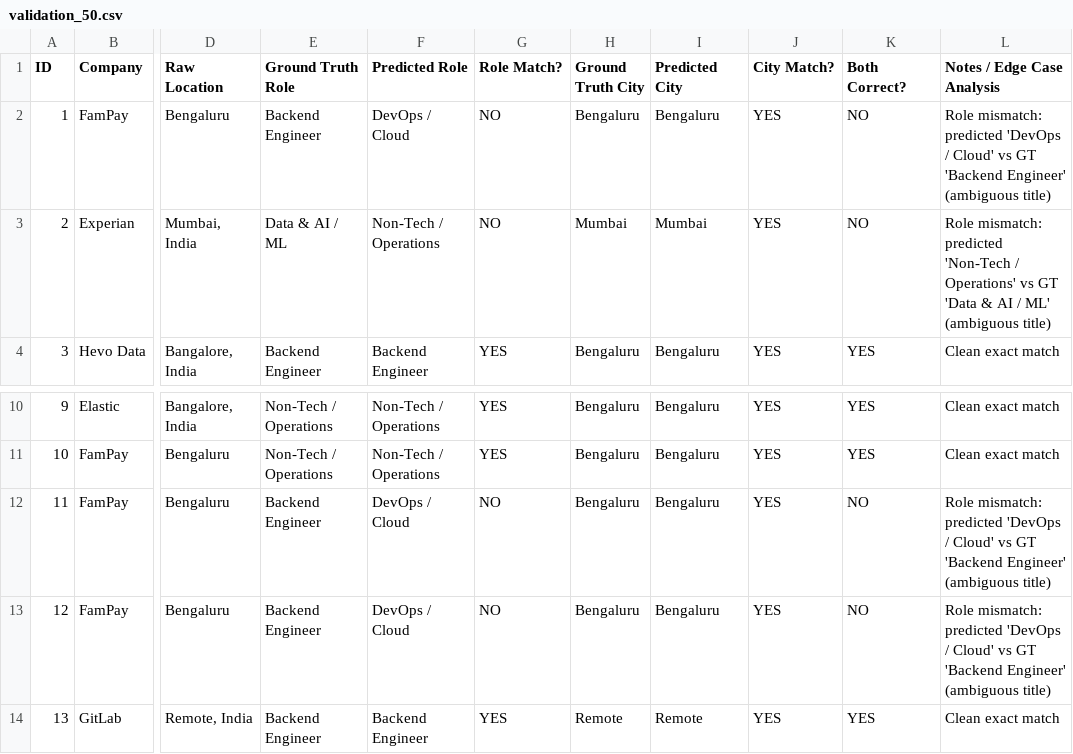
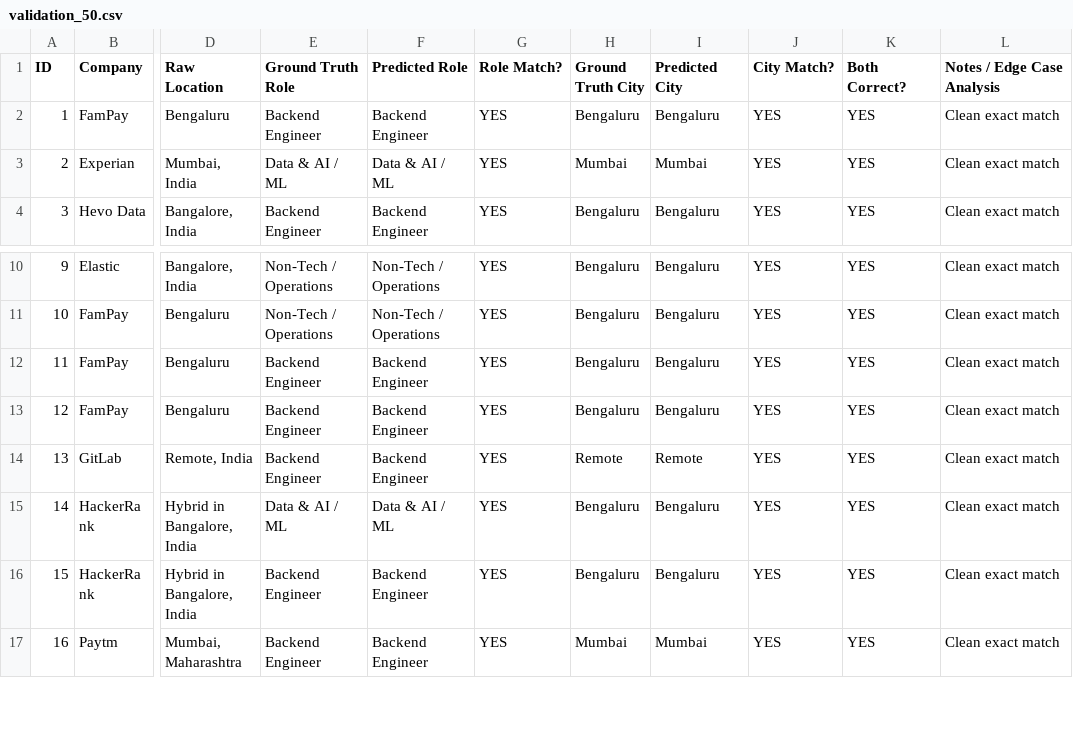
Before and after one commit to abhaygadhvi11/beep-fresher-radar, a CSV file: data/validation_50.csv, drawn as a sheet; only a part is shown, gaps mark what is left out; the shorter side is filled out with more unchanged rows; the diff names each change by its address in the sheet, - before the commit and + after, or states it on an @@ line.

```diff
--- a/data/validation_50.csv
+++ b/data/validation_50.csv
-F2 (Predicted Role): DevOps / Cloud
+F2 (Predicted Role): Backend Engineer
-G2:G3 (Role Match?): NO
+G2:G3 (Role Match?): YES
-K2:K3 (Both Correct?): NO
+K2:K3 (Both Correct?): YES
-L2 (Notes / Edge Case Analysis): Role mismatch: predicted 'DevOps / Cloud' vs GT 'Backend Engineer' (ambiguous title)
+L2 (Notes / Edge Case Analysis): Clean exact match
-F3 (Predicted Role): Non-Tech / Operations
+F3 (Predicted Role): Data & AI / ML
-L3 (Notes / Edge Case Analysis): Role mismatch: predicted 'Non-Tech / Operations' vs GT 'Data & AI / ML' (ambiguous title)
+L3 (Notes / Edge Case Analysis): Clean exact match
-F12:F13 (Predicted Role): DevOps / Cloud
+F12:F13 (Predicted Role): Backend Engineer
-G12:G13 (Role Match?): NO
+G12:G13 (Role Match?): YES
-K12:K13 (Both Correct?): NO
+K12:K13 (Both Correct?): YES
-L12:L13 (Notes / Edge Case Analysis): Role mismatch: predicted 'DevOps / Cloud' vs GT 'Backend Engineer' (ambiguous title)
+L12:L13 (Notes / Edge Case Analysis): Clean exact match
```
Also changed, not shown: validation_50.csv, web/public/validation_50.csv, 11 other files.
